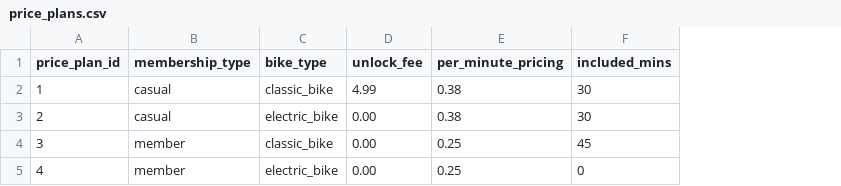
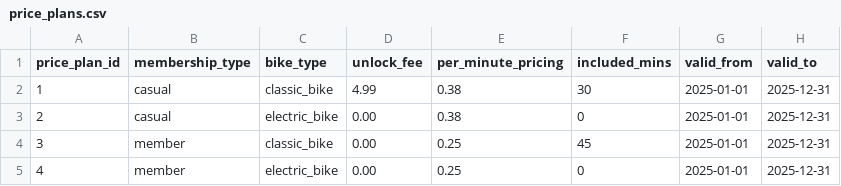
Before and after one commit to apache088/ntu-sctp-dsai1f-project-team6, a CSV file: citibike_dbt/seeds/price_plans.csv, drawn as a sheet; the diff names each change by its address in the sheet, - before the commit and + after, or states it on an @@ line.

```diff
--- a/citibike_dbt/seeds/price_plans.csv
+++ b/citibike_dbt/seeds/price_plans.csv
+column G (valid_from), rows 2-5: all 2025-01-01
+column H (valid_to), rows 2-5: all 2025-12-31
-F3 (included_mins): 30
+F3 (included_mins): 0
```
Also changed, not shown: 14 other files.
